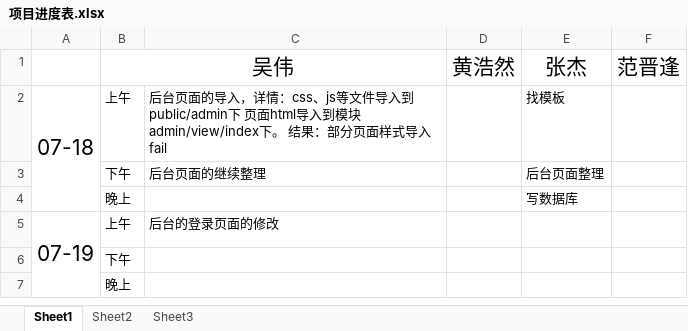
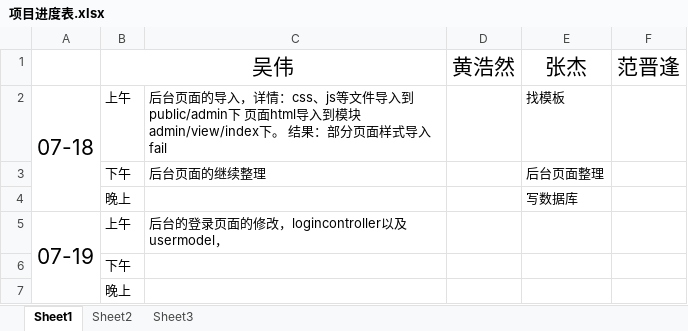
Before and after one commit to davidvivi/My-project, an Excel workbook: 项目进度表.xlsx, sheet Sheet1, drawn as a sheet; values as stored, in another font and other column widths than the file's, no borders; the diff names each change by its address in the sheet, - before the commit and + after, or states it on an @@ line.

Commit message:
update

```diff
--- a/项目进度表.xlsx (sheet Sheet1)
+++ b/项目进度表.xlsx (sheet Sheet1)
-C5: 后台的登录页面的修改
+C5: 后台的登录页面的修改，logincontroller以及usermodel，
```
